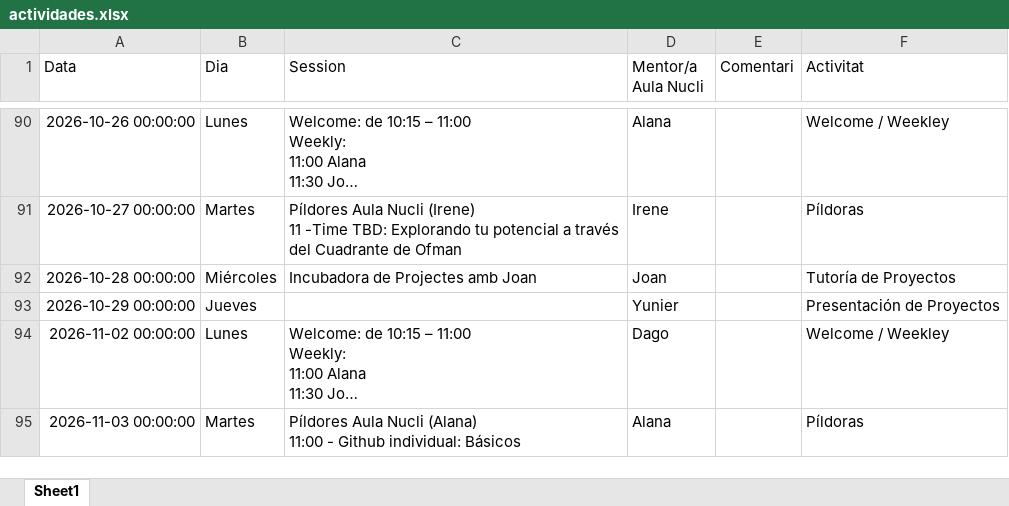
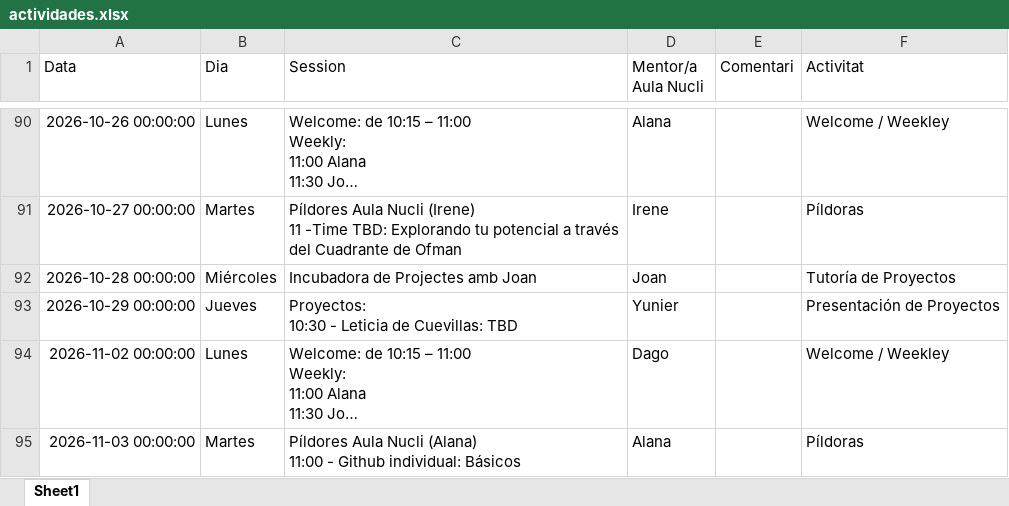
Before and after one commit to alanaolivieri/P2P-ITA, an Excel workbook: data/actividades.xlsx, sheet Sheet1, drawn as a sheet; only a part is shown, gaps mark what is left out; long unchanged cells end in …; values as stored, in another font and other column widths than the file's, no borders; ↵ is a line break in a cell; the diff names each change by its address in the sheet, - before the commit and + after, or states it on an @@ line.

```diff
--- a/data/actividades.xlsx (sheet Sheet1)
+++ b/data/actividades.xlsx (sheet Sheet1)
-C93 (Session): (empty)
+C93 (Session): Proyectos: ↵ 10:30 - Leticia de Cuevillas: TBD
```
Also changed, not shown: data/p2p_latest.xlsx.
